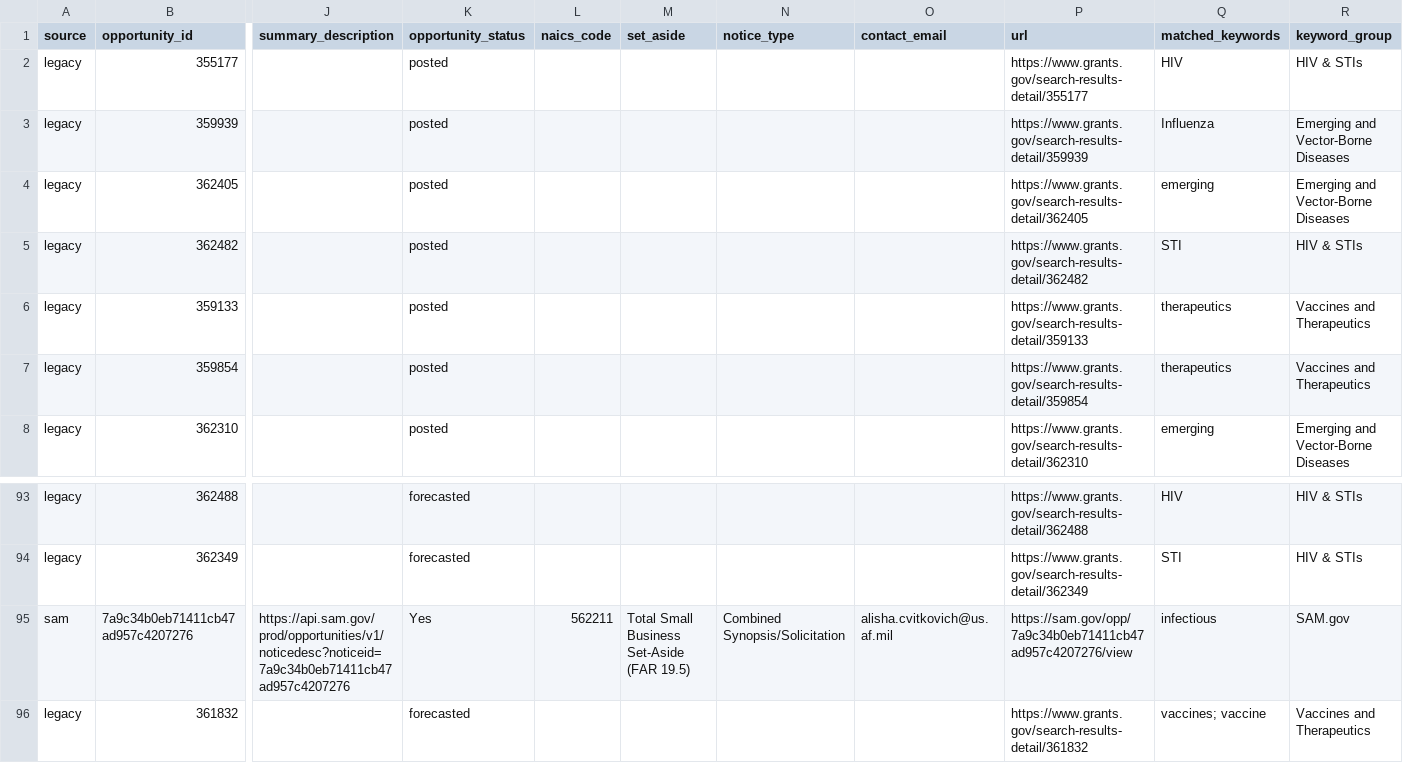
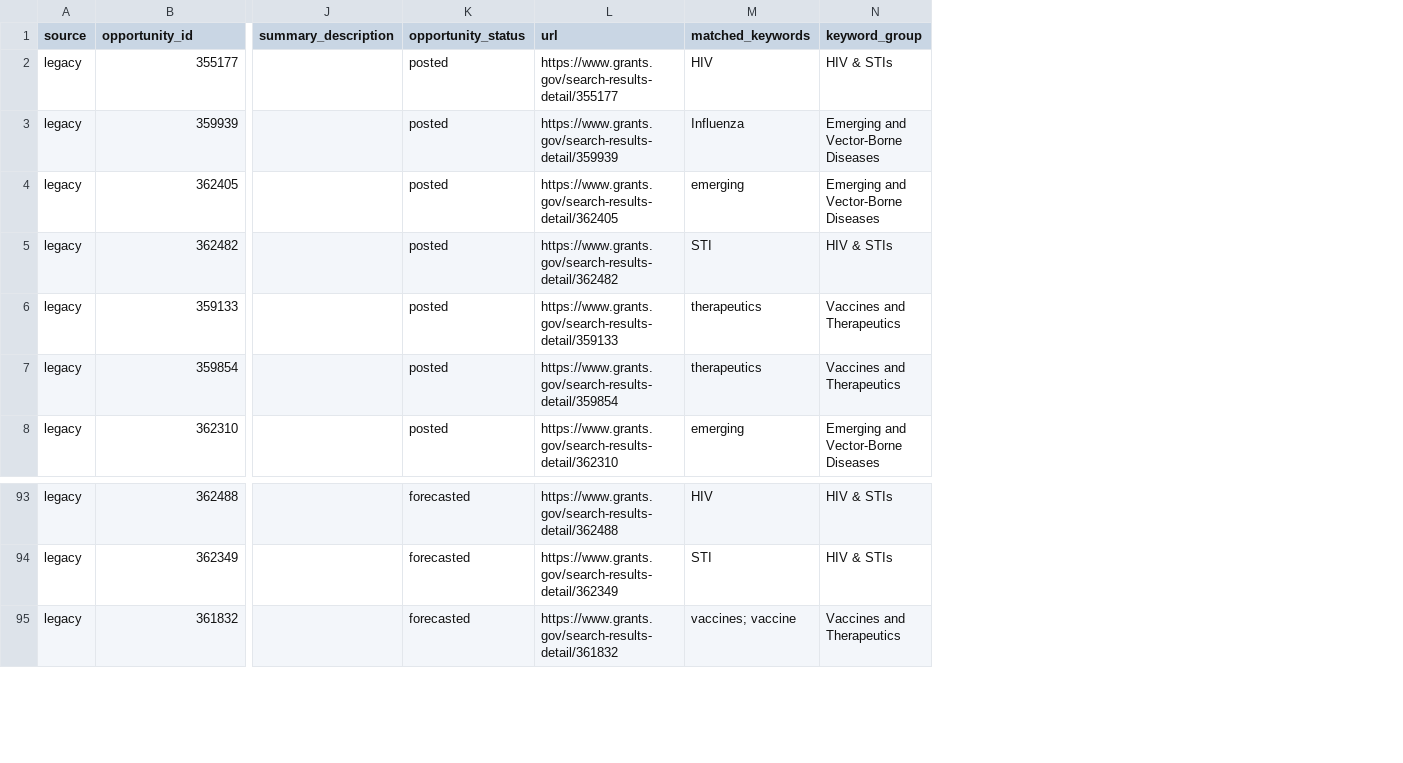
Before and after one commit to wf-id/grantscraper, a CSV file: docs/opportunities.csv, drawn as a sheet; only a part is shown, gaps mark what is left out; rows hold the shown columns only; the diff names each change by its address in the sheet, - before the commit and + after, or states it on an @@ line.

```diff
--- a/docs/opportunities.csv
+++ b/docs/opportunities.csv
-column L (naics_code), empty
-column M (set_aside), empty
-column N (notice_type), empty
-column O (contact_email), empty
-row 95: sam | 7a9c34b0eb71411cb47ad957c4207276 | https://api.sam.gov/prod/opportunities/v1/noticedesc?noticeid=7a9c34b0eb71411cb47ad957c4207276 | Yes | 562211 | Total Small Business Set-Aside (FAR 19.5) | Combined Synopsis/Solicitation | alisha.cvitkovich@us.af.mil | https://sam.gov/opp/7a9c34b0eb71411cb47ad957c4207276/view | infectious | SAM.gov
```
Also changed, not shown: 1 other file.
